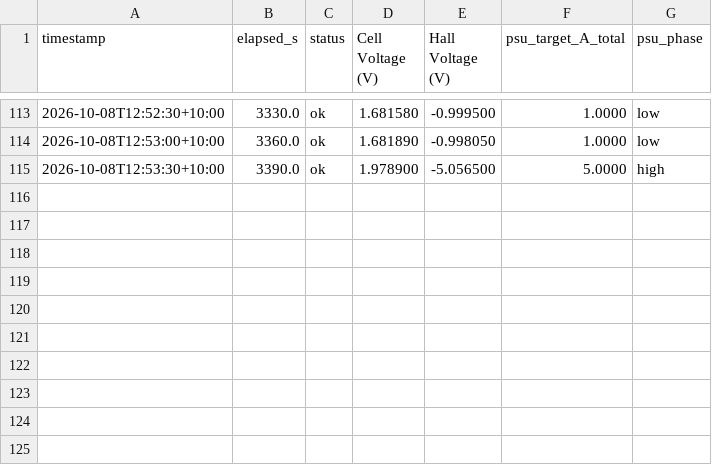
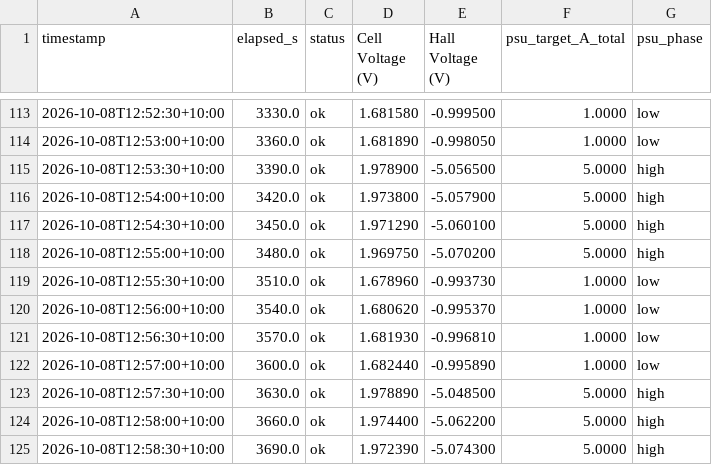
Before and after one commit to thommofrench/EGH490DataCapN11051205, a CSV file: prelim_test3_PI_USB_cell_hall_voltage_log.csv, drawn as a sheet; only a part is shown, gaps mark what is left out.

Commit message:
data update 2026-10-08T12:58:39

```diff
--- a/prelim_test3_PI_USB_cell_hall_voltage_log.csv
+++ b/prelim_test3_PI_USB_cell_hall_voltage_log.csv
@@ -115 +115,11 @@ timestamp,elapsed_s,status,Cell Voltage (V),Hall Voltage (V),psu_target_A_total,
 2026-10-08T12:53:30+10:00,3390.0,ok,1.978900,-5.056500,5.0000,high
+2026-10-08T12:54:00+10:00,3420.0,ok,1.973800,-5.057900,5.0000,high
+2026-10-08T12:54:30+10:00,3450.0,ok,1.971290,-5.060100,5.0000,high
+2026-10-08T12:55:00+10:00,3480.0,ok,1.969750,-5.070200,5.0000,high
+2026-10-08T12:55:30+10:00,3510.0,ok,1.678960,-0.993730,1.0000,low
+2026-10-08T12:56:00+10:00,3540.0,ok,1.680620,-0.995370,1.0000,low
+2026-10-08T12:56:30+10:00,3570.0,ok,1.681930,-0.996810,1.0000,low
+2026-10-08T12:57:00+10:00,3600.0,ok,1.682440,-0.995890,1.0000,low
+2026-10-08T12:57:30+10:00,3630.0,ok,1.978890,-5.048500,5.0000,high
+2026-10-08T12:58:00+10:00,3660.0,ok,1.974400,-5.062200,5.0000,high
+2026-10-08T12:58:30+10:00,3690.0,ok,1.972390,-5.074300,5.0000,high
```
